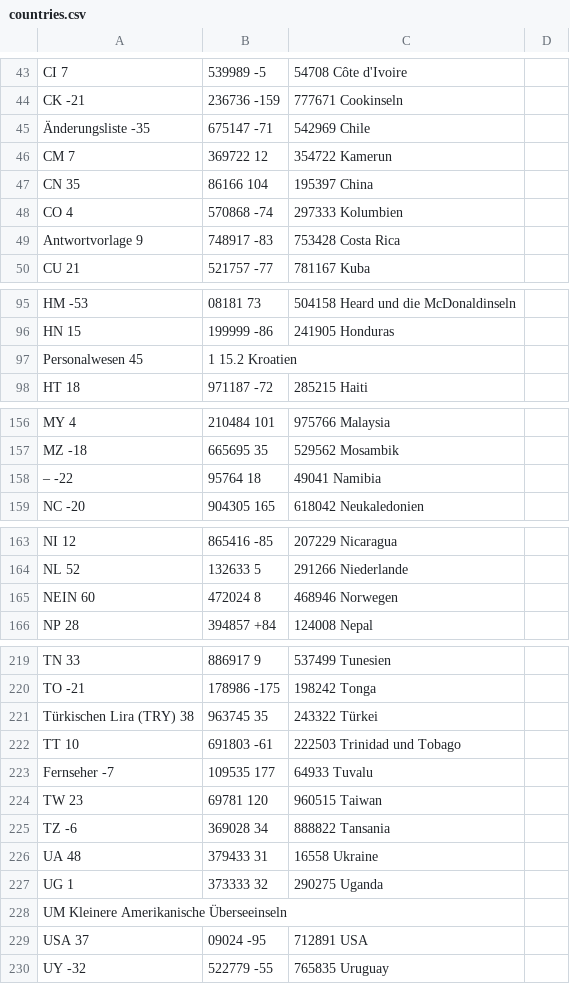
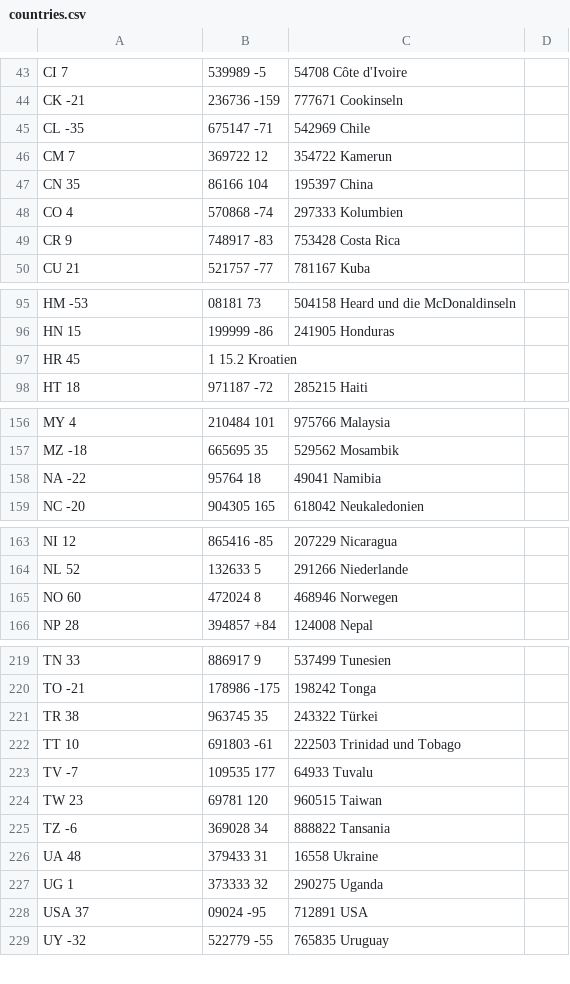
Before and after one commit to k0miker/project-dataglobe, a CSV file: public/countries.csv, drawn as a sheet; only a part is shown, gaps mark what is left out; the diff names each change by its address in the sheet, - before the commit and + after, or states it on an @@ line.

```diff
--- a/public/countries.csv
+++ b/public/countries.csv
-A45: Änderungsliste -35
+A45: CL -35
-A49: Antwortvorlage 9
+A49: CR 9
-A97: Personalwesen 45
+A97: HR 45
-A158: – -22
+A158: NA -22
-A165: NEIN 60
+A165: NO 60
-A221: Türkischen Lira (TRY) 38
+A221: TR 38
-A223: Fernseher -7
+A223: TV -7
-row 228: UM Kleinere Amerikanische Überseeinseln
```
Also changed, not shown: 1 other file.
